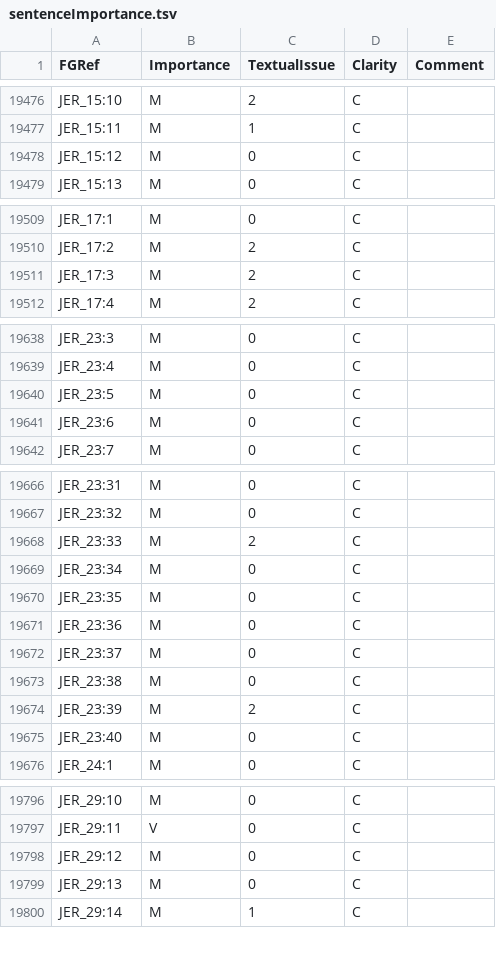
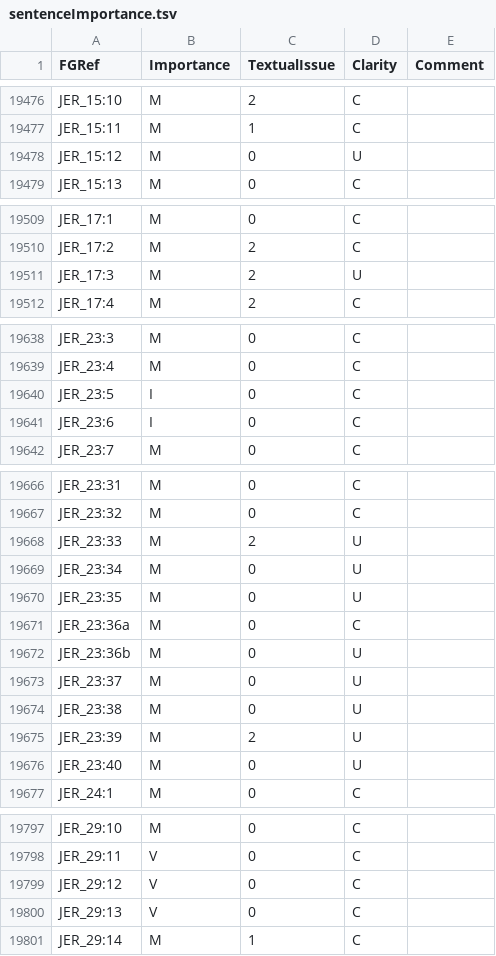
Before and after one commit to Freely-Given-org/OpenBibleData, a TSV file: datasets/sentenceImportance/sentenceImportance.tsv, drawn as a sheet; only a part is shown, gaps mark what is left out.

```diff
--- a/datasets/sentenceImportance/sentenceImportance.tsv
+++ b/datasets/sentenceImportance/sentenceImportance.tsv
@@ -19477,3 +19477,3 @@ JER_15:10	M	2	C
 JER_15:11	M	1	C	
-JER_15:12	M	0	C	
+JER_15:12	M	0	U	
 JER_15:13	M	0	C	
@@ -19510,3 +19510,3 @@ JER_17:1	M	0	C
 JER_17:2	M	2	C	
-JER_17:3	M	2	C	
+JER_17:3	M	2	U	
 JER_17:4	M	2	C	
@@ -19639,4 +19639,4 @@ JER_23:3	M	0	C
 JER_23:4	M	0	C	
-JER_23:5	M	0	C	
-JER_23:6	M	0	C	
+JER_23:5	I	0	C	
+JER_23:6	I	0	C	
 JER_23:7	M	0	C	
@@ -19667,10 +19667,11 @@ JER_23:31	M	0	C
 JER_23:32	M	0	C	
-JER_23:33	M	2	C	
-JER_23:34	M	0	C	
-JER_23:35	M	0	C	
-JER_23:36	M	0	C	
-JER_23:37	M	0	C	
-JER_23:38	M	0	C	
-JER_23:39	M	2	C	
-JER_23:40	M	0	C	
+JER_23:33	M	2	U	
+JER_23:34	M	0	U	
+JER_23:35	M	0	U	
+JER_23:36a	M	0	C	
+JER_23:36b	M	0	U	
+JER_23:37	M	0	U	
+JER_23:38	M	0	U	
+JER_23:39	M	2	U	
+JER_23:40	M	0	U	
 JER_24:1	M	0	C	
@@ -19797,4 +19798,4 @@ JER_29:10	M	0	C
 JER_29:11	V	0	C	
-JER_29:12	M	0	C	
-JER_29:13	M	0	C	
+JER_29:12	V	0	C	
+JER_29:13	V	0	C	
 JER_29:14	M	1	C	
```
Also changed, not shown: 23 other files.
